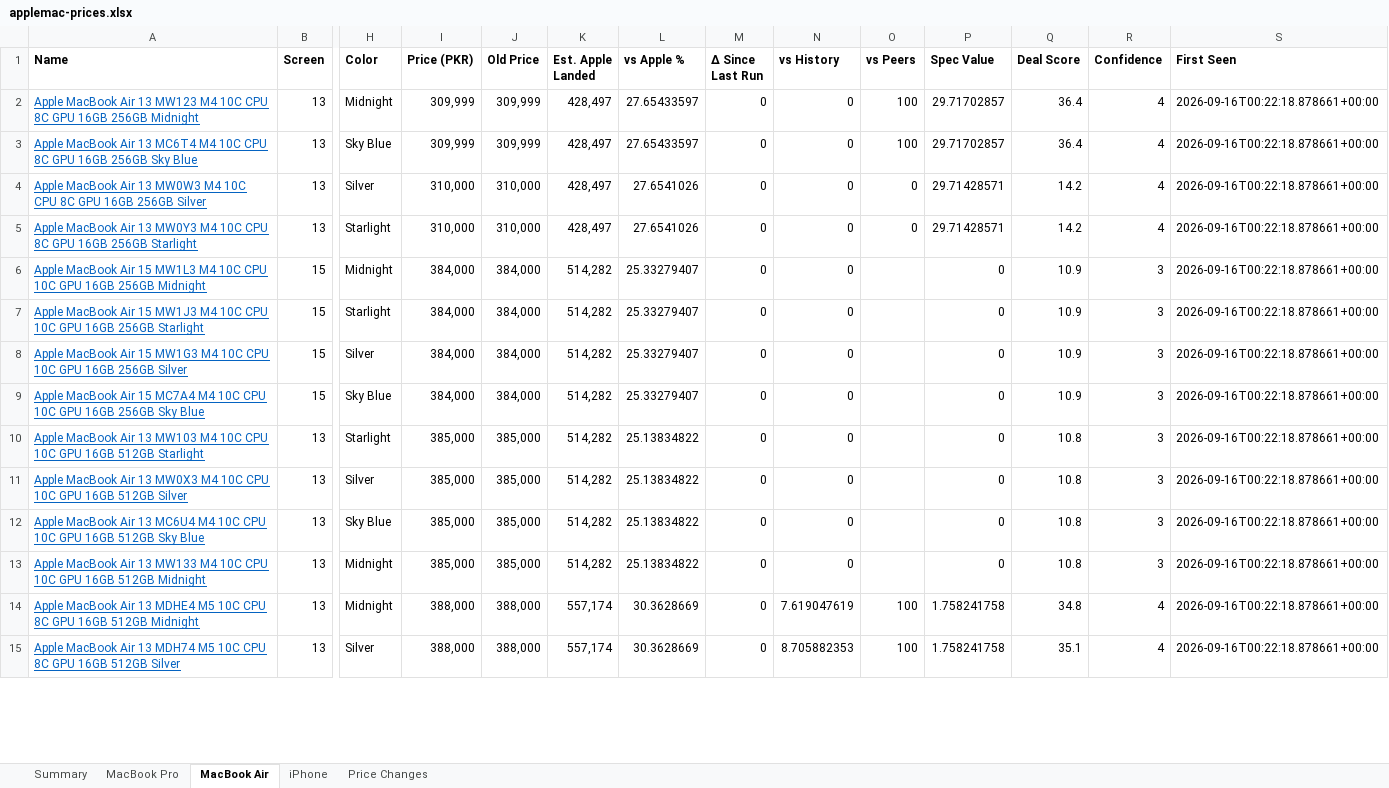
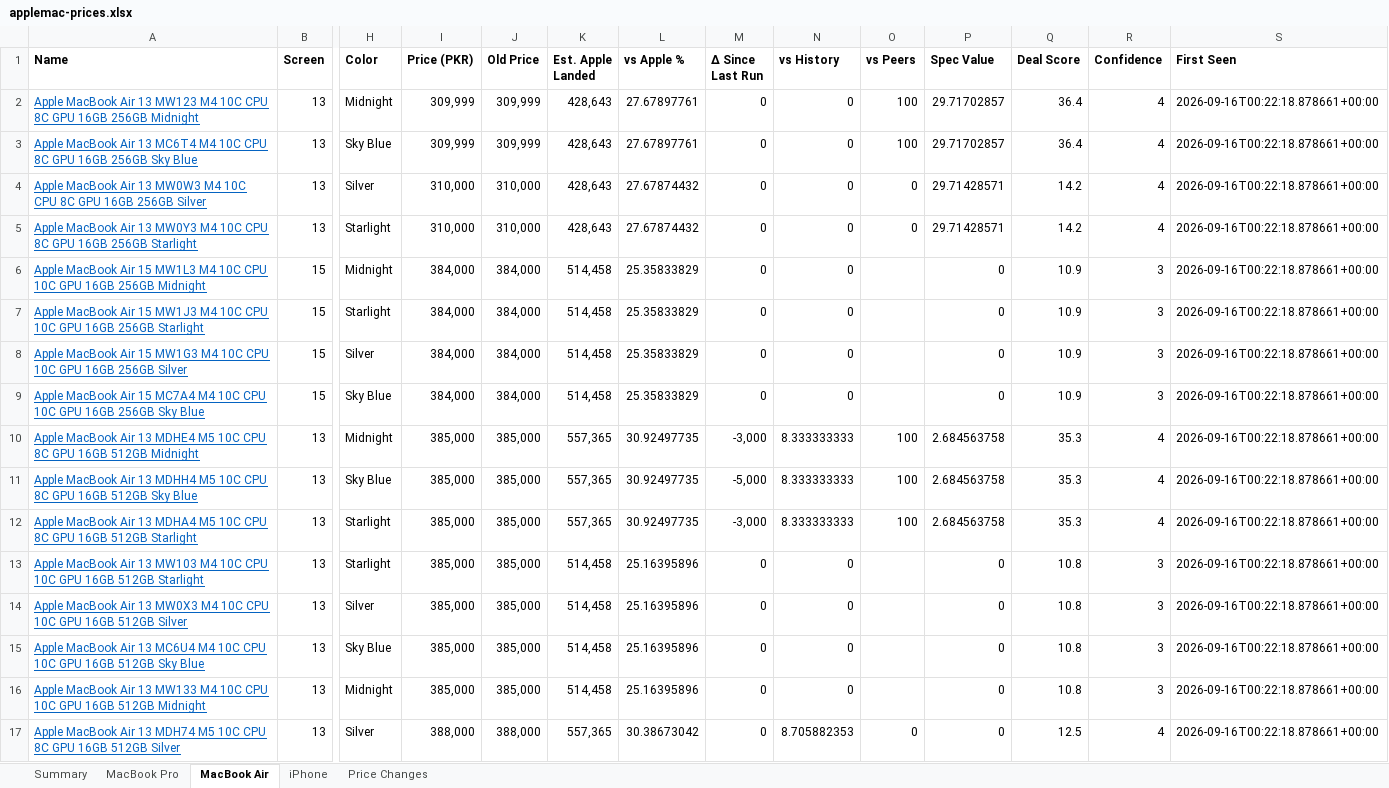
Before and after one commit to MrErrorSan/applemac-pk-tracker, an Excel workbook: web/downloads/applemac-prices.xlsx, sheet MacBook Air, drawn as a sheet; only a part is shown, gaps mark what is left out; values as stored, in another font and other column widths than the file's, no borders; conditional formats not drawn; removed rows and columns are numbered as before the commit, all else as after; rows hold the shown columns only; the diff covers the shown part only; the diff names each change by its address in the sheet, - before the commit and + after, or states it on an @@ line.

```diff
--- a/web/downloads/applemac-prices.xlsx (sheet MacBook Air)
+++ b/web/downloads/applemac-prices.xlsx (sheet MacBook Air)
-K2:K5 (Est. Apple Landed): 428,497
+K2:K5 (Est. Apple Landed): 428,643
-L2:L3 (vs Apple %): 27.65433597
+L2:L3 (vs Apple %): 27.67897761
-L4:L5 (vs Apple %): 27.6541026
+L4:L5 (vs Apple %): 27.67874432
-K6:K9 (Est. Apple Landed): 514,282
+K6:K9 (Est. Apple Landed): 514,458
-L6:L9 (vs Apple %): 25.33279407
+L6:L9 (vs Apple %): 25.35833829
+row 10: Apple MacBook Air 13 MDHE4 M5 10C CPU 8C GPU 16GB 512GB Midnight | 13 | Midnight | 385,000 | 385,000 | 557,365 | 30.92497735 | -3,000 | 8.333333333 | 100 | 2.684563758 | 35.3 | 4 | 2026-09-16T00:22:18.878661+00:00
+row 11: Apple MacBook Air 13 MDHH4 M5 10C CPU 8C GPU 16GB 512GB Sky Blue | 13 | Sky Blue | 385,000 | 385,000 | 557,365 | 30.92497735 | -5,000 | 8.333333333 | 100 | 2.684563758 | 35.3 | 4 | 2026-09-16T00:22:18.878661+00:00
+row 12: Apple MacBook Air 13 MDHA4 M5 10C CPU 8C GPU 16GB 512GB Starlight | 13 | Starlight | 385,000 | 385,000 | 557,365 | 30.92497735 | -3,000 | 8.333333333 | 100 | 2.684563758 | 35.3 | 4 | 2026-09-16T00:22:18.878661+00:00
-K13:K16 (Est. Apple Landed): 514,282
+K13:K16 (Est. Apple Landed): 514,458
-L13:L16 (vs Apple %): 25.13834822
+L13:L16 (vs Apple %): 25.16395896
-row 14: Apple MacBook Air 13 MDHE4 M5 10C CPU 8C GPU 16GB 512GB Midnight | 13 | Midnight | 388,000 | 388,000 | 557,174 | 30.3628669 | 0 | 7.619047619 | 100 | 1.758241758 | 34.8 | 4 | 2026-09-16T00:22:18.878661+00:00
-K17 (Est. Apple Landed): 557,174
+K17 (Est. Apple Landed): 557,365
-L17 (vs Apple %): 30.3628669
+L17 (vs Apple %): 30.38673042
-O17 (vs Peers): 100
+O17 (vs Peers): 0
-P17 (Spec Value): 1.758241758
+P17 (Spec Value): 0
-Q17 (Deal Score): 35.1
+Q17 (Deal Score): 12.5
```
Also changed, not shown: 7 added rows, 9 removed rows and 158 edited cells elsewhere in this sheet, sheet MacBook Pro, sheet Price Changes, sheet Summary, sheet iPhone, 7 other files.
